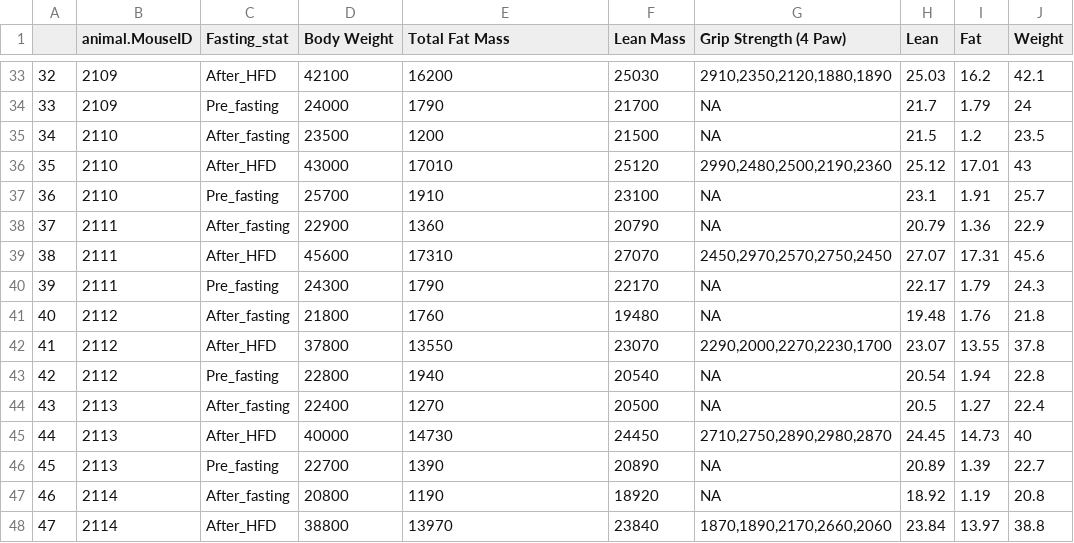
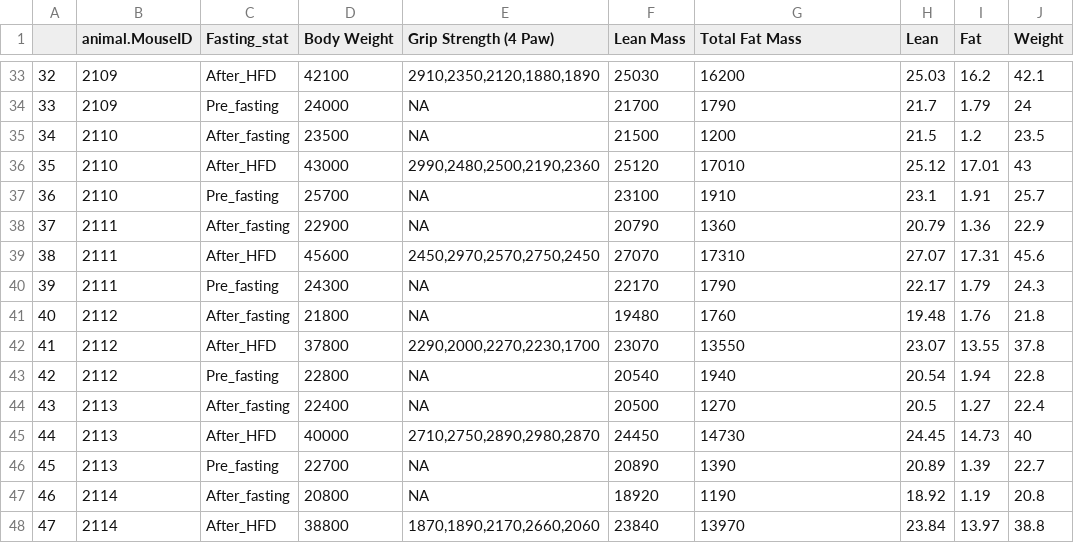
Before and after one commit to BridgesLab/PredictorsDietInducedObesity, a CSV file: data/processed/body_compostition_testing_data.csv, drawn as a sheet; only a part is shown, gaps mark what is left out; the diff covers the shown part only; the diff names each change by its address in the sheet, - before the commit and + after, or states it on an @@ line.

```diff
--- a/data/processed/body_compostition_testing_data.csv
+++ b/data/processed/body_compostition_testing_data.csv
-E1: Total Fat Mass
+E1: Grip Strength (4 Paw)
-G1: Grip Strength (4 Paw)
+G1: Total Fat Mass
-E33 (Grip Strength (4 Paw)): 16200
+E33 (Grip Strength (4 Paw)): 2910,2350,2120,1880,1890
-G33 (Total Fat Mass): 2910,2350,2120,1880,1890
+G33 (Total Fat Mass): 16200
-E34 (Grip Strength (4 Paw)): 1790
+E34 (Grip Strength (4 Paw)): NA
-G34 (Total Fat Mass): NA
+G34 (Total Fat Mass): 1790
-E35 (Grip Strength (4 Paw)): 1200
+E35 (Grip Strength (4 Paw)): NA
-G35 (Total Fat Mass): NA
+G35 (Total Fat Mass): 1200
-E36 (Grip Strength (4 Paw)): 17010
+E36 (Grip Strength (4 Paw)): 2990,2480,2500,2190,2360
-G36 (Total Fat Mass): 2990,2480,2500,2190,2360
+G36 (Total Fat Mass): 17010
-E37 (Grip Strength (4 Paw)): 1910
+E37 (Grip Strength (4 Paw)): NA
-G37 (Total Fat Mass): NA
+G37 (Total Fat Mass): 1910
-E38 (Grip Strength (4 Paw)): 1360
+E38 (Grip Strength (4 Paw)): NA
-G38 (Total Fat Mass): NA
+G38 (Total Fat Mass): 1360
-E39 (Grip Strength (4 Paw)): 17310
+E39 (Grip Strength (4 Paw)): 2450,2970,2570,2750,2450
-G39 (Total Fat Mass): 2450,2970,2570,2750,2450
+G39 (Total Fat Mass): 17310
-E40 (Grip Strength (4 Paw)): 1790
+E40 (Grip Strength (4 Paw)): NA
-G40 (Total Fat Mass): NA
+G40 (Total Fat Mass): 1790
-E41 (Grip Strength (4 Paw)): 1760
+E41 (Grip Strength (4 Paw)): NA
-G41 (Total Fat Mass): NA
+G41 (Total Fat Mass): 1760
-E42 (Grip Strength (4 Paw)): 13550
+E42 (Grip Strength (4 Paw)): 2290,2000,2270,2230,1700
-G42 (Total Fat Mass): 2290,2000,2270,2230,1700
+G42 (Total Fat Mass): 13550
-E43 (Grip Strength (4 Paw)): 1940
+E43 (Grip Strength (4 Paw)): NA
-G43 (Total Fat Mass): NA
+G43 (Total Fat Mass): 1940
-E44 (Grip Strength (4 Paw)): 1270
+E44 (Grip Strength (4 Paw)): NA
-G44 (Total Fat Mass): NA
+G44 (Total Fat Mass): 1270
-E45 (Grip Strength (4 Paw)): 14730
+E45 (Grip Strength (4 Paw)): 2710,2750,2890,2980,2870
-G45 (Total Fat Mass): 2710,2750,2890,2980,2870
+G45 (Total Fat Mass): 14730
-E46 (Grip Strength (4 Paw)): 1390
+E46 (Grip Strength (4 Paw)): NA
-G46 (Total Fat Mass): NA
+G46 (Total Fat Mass): 1390
-E47 (Grip Strength (4 Paw)): 1190
+E47 (Grip Strength (4 Paw)): NA
-G47 (Total Fat Mass): NA
+G47 (Total Fat Mass): 1190
-E48 (Grip Strength (4 Paw)): 13970
+E48 (Grip Strength (4 Paw)): 1870,1890,2170,2660,2060
-G48 (Total Fat Mass): 1870,1890,2170,2660,2060
+G48 (Total Fat Mass): 13970
```
Also changed, not shown: 150 edited cells elsewhere in this file, data/processed/cohort9_testing_data_for_modelling.csv, data/raw/Cohort 9 Raw Data.csv.
